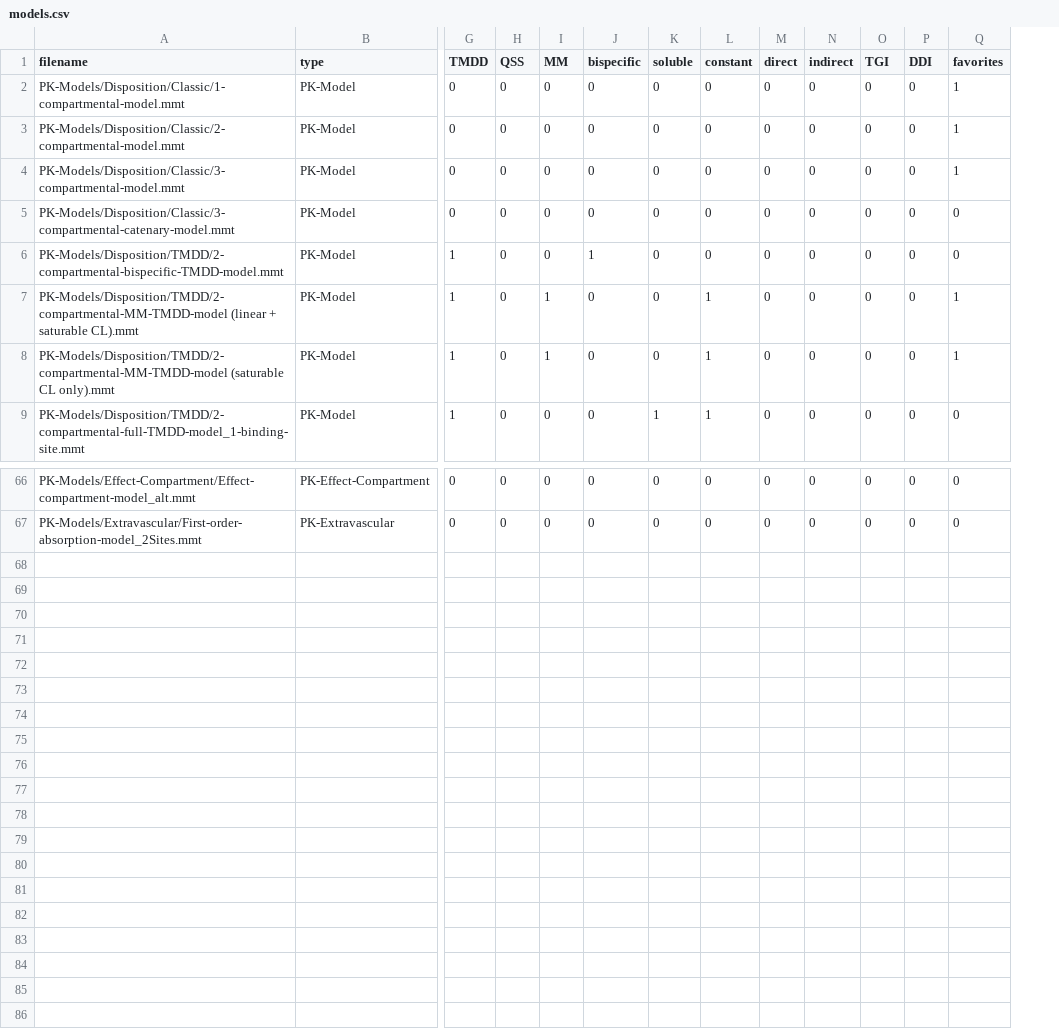
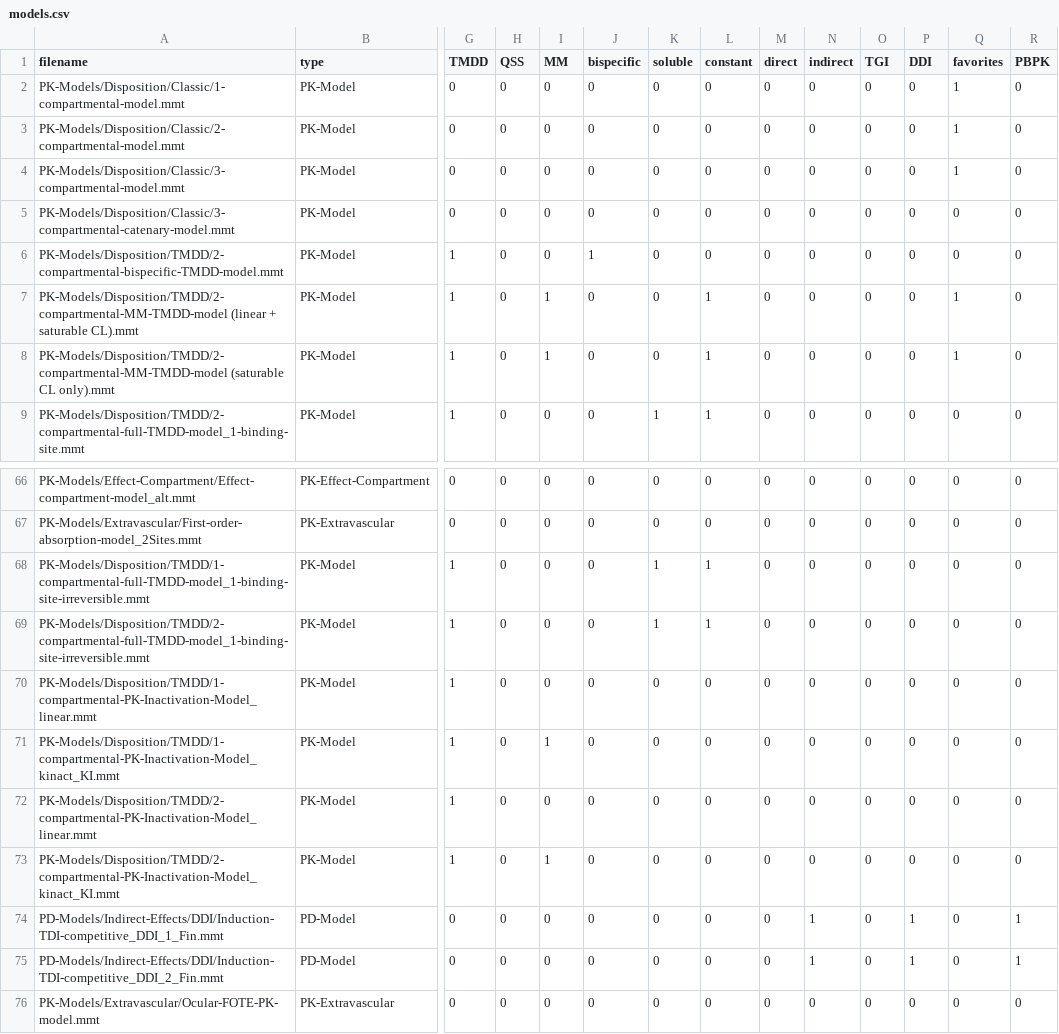
Before and after one commit to pkpdapp-team/pkpdapp, a CSV file: pkpdapp/pkpdapp/migrations/models-v3/models.csv, drawn as a sheet; only a part is shown, gaps mark what is left out; rows hold the shown columns only; the diff names each change by its address in the sheet, - before the commit and + after, or states it on an @@ line.

Commit message:
feat: new models (#1221)
* feat: add 6 new tmdd pk models

* feat: add 2 new DDI pd models

* feat: add new ocular model with dynamic dose scaling

* fix: remove old update_models

* fix: unhide DDI models

* refactor: add (DDI) to new DDI model names

* fix: update pd names for sorting

* fix: regenerate mocks

```diff
--- a/pkpdapp/pkpdapp/migrations/models-v3/models.csv
+++ b/pkpdapp/pkpdapp/migrations/models-v3/models.csv
+column R (PBPK), rows 2-9: all 0; rows 66-67: 0 | 0
+row 68: PK-Models/Disposition/TMDD/1-compartmental-full-TMDD-model_1-binding-site-irreversible.mmt | PK-Model | 1 | 0 | 0 | 0 | 1 | 1 | 0 | 0 | 0 | 0 | 0 | 0
+row 69: PK-Models/Disposition/TMDD/2-compartmental-full-TMDD-model_1-binding-site-irreversible.mmt | PK-Model | 1 | 0 | 0 | 0 | 1 | 1 | 0 | 0 | 0 | 0 | 0 | 0
+row 70: PK-Models/Disposition/TMDD/1-compartmental-PK-Inactivation-Model_linear.mmt | PK-Model | 1 | 0 | 0 | 0 | 0 | 0 | 0 | 0 | 0 | 0 | 0 | 0
+row 71: PK-Models/Disposition/TMDD/1-compartmental-PK-Inactivation-Model_kinact_KI.mmt | PK-Model | 1 | 0 | 1 | 0 | 0 | 0 | 0 | 0 | 0 | 0 | 0 | 0
+row 72: PK-Models/Disposition/TMDD/2-compartmental-PK-Inactivation-Model_linear.mmt | PK-Model | 1 | 0 | 0 | 0 | 0 | 0 | 0 | 0 | 0 | 0 | 0 | 0
+row 73: PK-Models/Disposition/TMDD/2-compartmental-PK-Inactivation-Model_kinact_KI.mmt | PK-Model | 1 | 0 | 1 | 0 | 0 | 0 | 0 | 0 | 0 | 0 | 0 | 0
+row 74: PD-Models/Indirect-Effects/DDI/Induction-TDI-competitive_DDI_1_Fin.mmt | PD-Model | 0 | 0 | 0 | 0 | 0 | 0 | 0 | 1 | 0 | 1 | 0 | 1
+row 75: PD-Models/Indirect-Effects/DDI/Induction-TDI-competitive_DDI_2_Fin.mmt | PD-Model | 0 | 0 | 0 | 0 | 0 | 0 | 0 | 1 | 0 | 1 | 0 | 1
+row 76: PK-Models/Extravascular/Ocular-FOTE-PK-model.mmt | PK-Extravascular | 0 | 0 | 0 | 0 | 0 | 0 | 0 | 0 | 0 | 0 | 0 | 0
```
Also changed, not shown: 18 other files.
